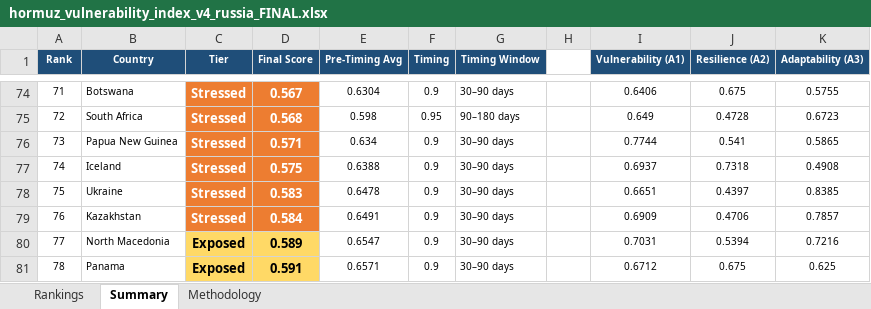
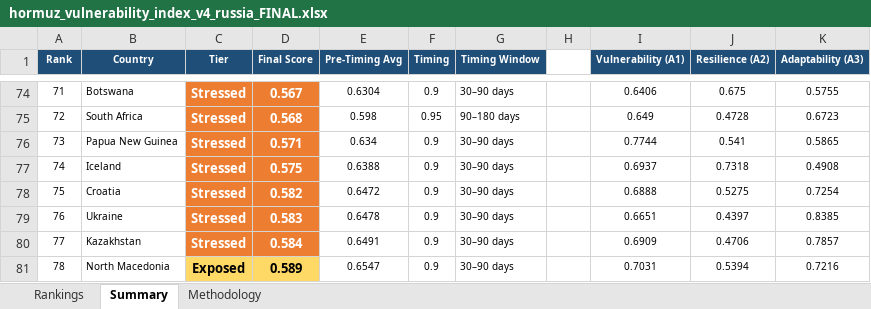
Before and after one commit to solus-ersatz/cookedindex, an Excel workbook: hormuz_vulnerability_index_v4_russia_FINAL.xlsx, sheet Summary, drawn as a sheet; only a part is shown, gaps mark what is left out; values as stored, in another font and other column widths than the file's, no borders; the diff covers the shown part only; the diff names each change by its address in the sheet, - before the commit and + after, or states it on an @@ line.

```diff
--- a/hormuz_vulnerability_index_v4_russia_FINAL.xlsx (sheet Summary)
+++ b/hormuz_vulnerability_index_v4_russia_FINAL.xlsx (sheet Summary)
-B78 (Country): Ukraine
+B78 (Country): Croatia
-D78 (Final Score): 0.583
+D78 (Final Score): 0.582
-E78 (Pre-Timing Avg): 0.6478
+E78 (Pre-Timing Avg): 0.6472
-I78 (Vulnerability (A1)): 0.6651
+I78 (Vulnerability (A1)): 0.6888
-J78 (Resilience (A2)): 0.4397
+J78 (Resilience (A2)): 0.5275
-K78 (Adaptability (A3)): 0.8385
+K78 (Adaptability (A3)): 0.7254
-B79 (Country): Kazakhstan
+B79 (Country): Ukraine
-D79 (Final Score): 0.584
+D79 (Final Score): 0.583
-E79 (Pre-Timing Avg): 0.6491
+E79 (Pre-Timing Avg): 0.6478
-I79 (Vulnerability (A1)): 0.6909
+I79 (Vulnerability (A1)): 0.6651
-J79 (Resilience (A2)): 0.4706
+J79 (Resilience (A2)): 0.4397
-K79 (Adaptability (A3)): 0.7857
+K79 (Adaptability (A3)): 0.8385
-B80 (Country): North Macedonia
+B80 (Country): Kazakhstan
-C80 (Tier): Exposed
+C80 (Tier): Stressed
@@ C80:D80 fill: #FFD966 → #ED7D31, text colour: black → #FFFFFF @@
-D80 (Final Score): 0.589
+D80 (Final Score): 0.584
-E80 (Pre-Timing Avg): 0.6547
+E80 (Pre-Timing Avg): 0.6491
-I80 (Vulnerability (A1)): 0.7031
+I80 (Vulnerability (A1)): 0.6909
-J80 (Resilience (A2)): 0.5394
+J80 (Resilience (A2)): 0.4706
-K80 (Adaptability (A3)): 0.7216
+K80 (Adaptability (A3)): 0.7857
-B81 (Country): Panama
+B81 (Country): North Macedonia
-D81 (Final Score): 0.591
+D81 (Final Score): 0.589
-E81 (Pre-Timing Avg): 0.6571
+E81 (Pre-Timing Avg): 0.6547
-I81 (Vulnerability (A1)): 0.6712
+I81 (Vulnerability (A1)): 0.7031
-J81 (Resilience (A2)): 0.675
+J81 (Resilience (A2)): 0.5394
-K81 (Adaptability (A3)): 0.625
+K81 (Adaptability (A3)): 0.7216
```
Also changed, not shown: 4 added rows, 4 removed rows and 149 edited cells elsewhere in this sheet, sheet Rankings, hormuz_subindex_verification_FINAL.xlsx.
